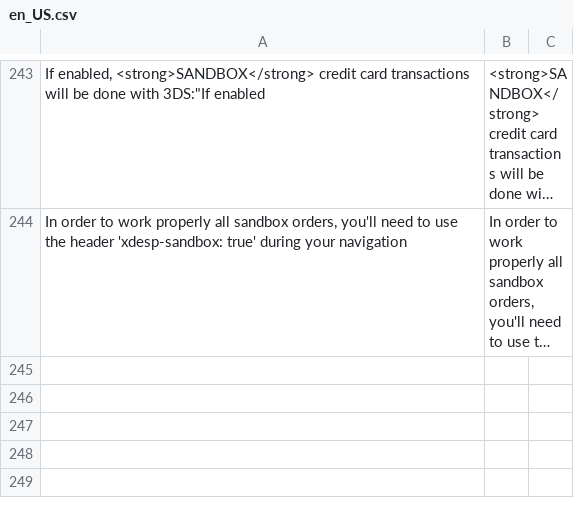
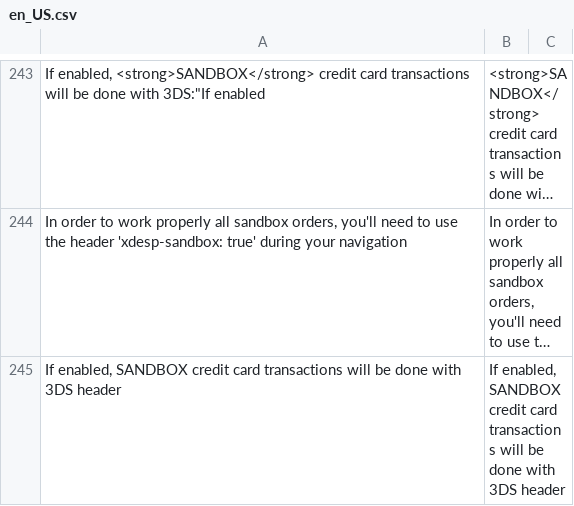
Before and after one commit to bizcommerce/koin-magento2, a CSV file: i18n/en_US.csv, drawn as a sheet; only a part is shown, gaps mark what is left out; long unchanged cells end in …; the diff names each change by its address in the sheet, - before the commit and + after, or states it on an @@ line.

```diff
--- a/i18n/en_US.csv
+++ b/i18n/en_US.csv
+row 245: If enabled, SANDBOX credit card transactions will be done with 3DS header | If enabled, SANDBOX credit card transactions will be done with 3DS header
```
Also changed, not shown: i18n/es_CO.csv, i18n/es_ES.csv, 6 other files.
